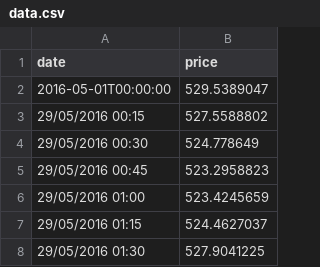
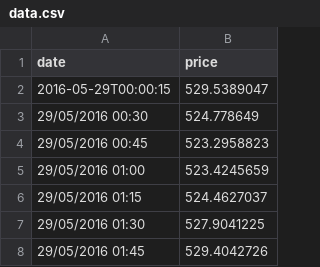
Before and after one commit to pavitrajk1989/file, a CSV file: data.csv, drawn as a sheet; only a part is shown; the shorter side is filled out with more unchanged rows.

Commit message:
Update data.csv

```diff
--- a/data.csv
+++ b/data.csv
@@ -1,4 +1,3 @@
 date,price
-2016-05-01T00:00:00,529.5389047
-29/05/2016 00:15,527.5588802
+2016-05-29T00:00:15,529.5389047
 29/05/2016 00:30,524.778649
```
